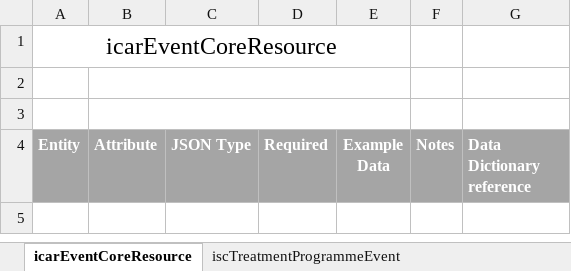
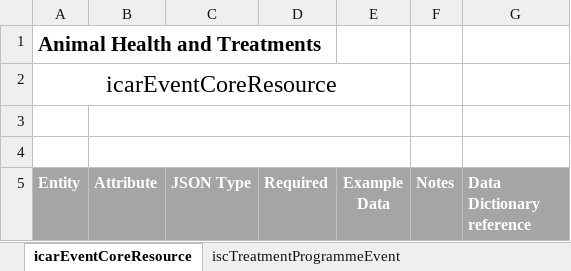
Before and after one commit to integritysystemscompany/animal_schema, an Excel workbook: Draft Schema/Draft Animal Health and Treatments.xlsx, sheet icarEventCoreResource, drawn as a sheet; only a part is shown; the shorter side is filled out with more unchanged rows; values as stored, in another font and other column widths than the file's, no borders; the diff names each change by its address in the sheet, - before the commit and + after, or states it on an @@ line.

Commit message:
Initial version

```diff
--- a/Draft Schema/Draft Animal Health and Treatments.xlsx (sheet icarEventCoreResource)
+++ b/Draft Schema/Draft Animal Health and Treatments.xlsx (sheet icarEventCoreResource)
+row 1: Animal Health and Treatments
```
